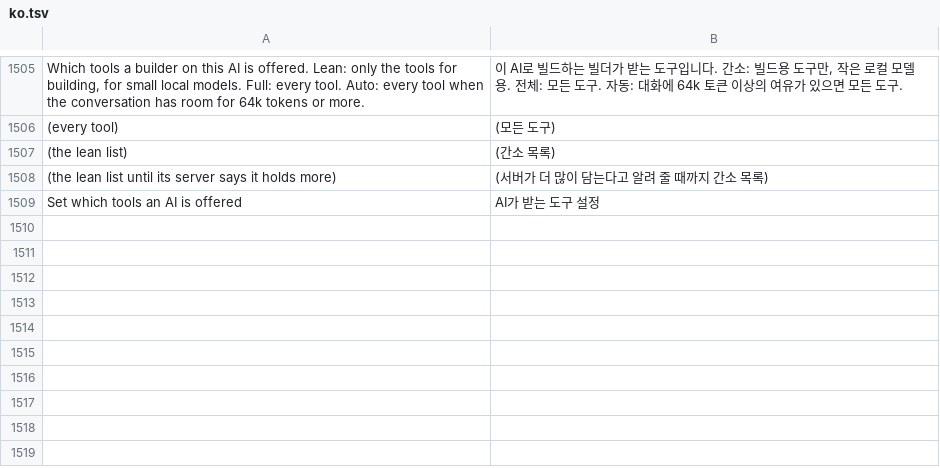
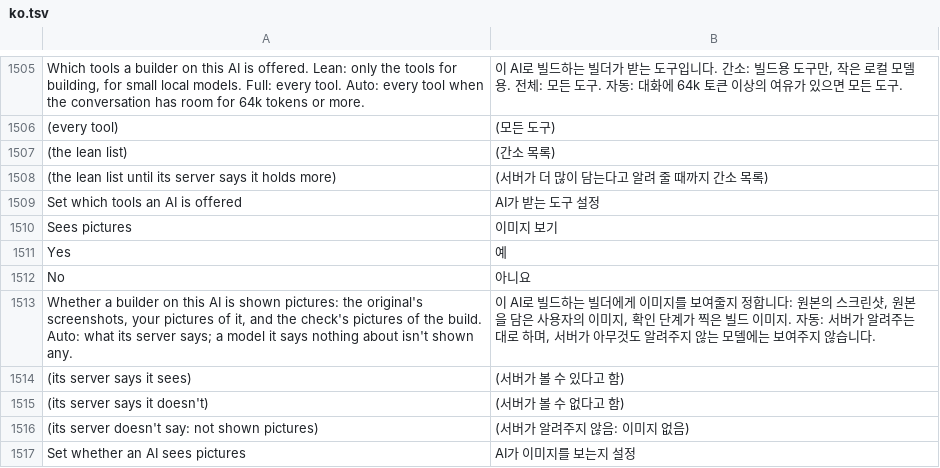
Before and after one commit to Sandeep-Presents/craft-anything, a TSV file: crates/ui-egui/src/i18n/ko.tsv, drawn as a sheet; only a part is shown, gaps mark what is left out; the diff names each change by its address in the sheet, - before the commit and + after, or states it on an @@ line.

```diff
--- a/crates/ui-egui/src/i18n/ko.tsv
+++ b/crates/ui-egui/src/i18n/ko.tsv
+row 1510: Sees pictures | 이미지 보기
+row 1511: Yes | 예
+row 1512: No | 아니요
+row 1513: Whether a builder on this AI is shown pictures: the original's screenshots, your pictures of it, and the check's pictures of the build. Auto: what its server says; a model it says nothing about isn't shown any. | 이 AI로 빌드하는 빌더에게 이미지를 보여줄지 정합니다: 원본의 스크린샷, 원본을 담은 사용자의 이미지, 확인 단계가 찍은 빌드 이미지. 자동: 서버가 알려주는 대로 하며, 서버가 아무것도 알려주지 않는 모델에는 보여주지 않습니다.
+row 1514: (its server says it sees) | (서버가 볼 수 있다고 함)
+row 1515: (its server says it doesn't) | (서버가 볼 수 없다고 함)
+row 1516: (its server doesn't say: not shown pictures) | (서버가 알려주지 않음: 이미지 없음)
+row 1517: Set whether an AI sees pictures | AI가 이미지를 보는지 설정
```
Also changed, not shown: crates/ui-egui/src/i18n/ka.tsv, crates/ui-egui/src/i18n/ru.tsv, 19 other files.
